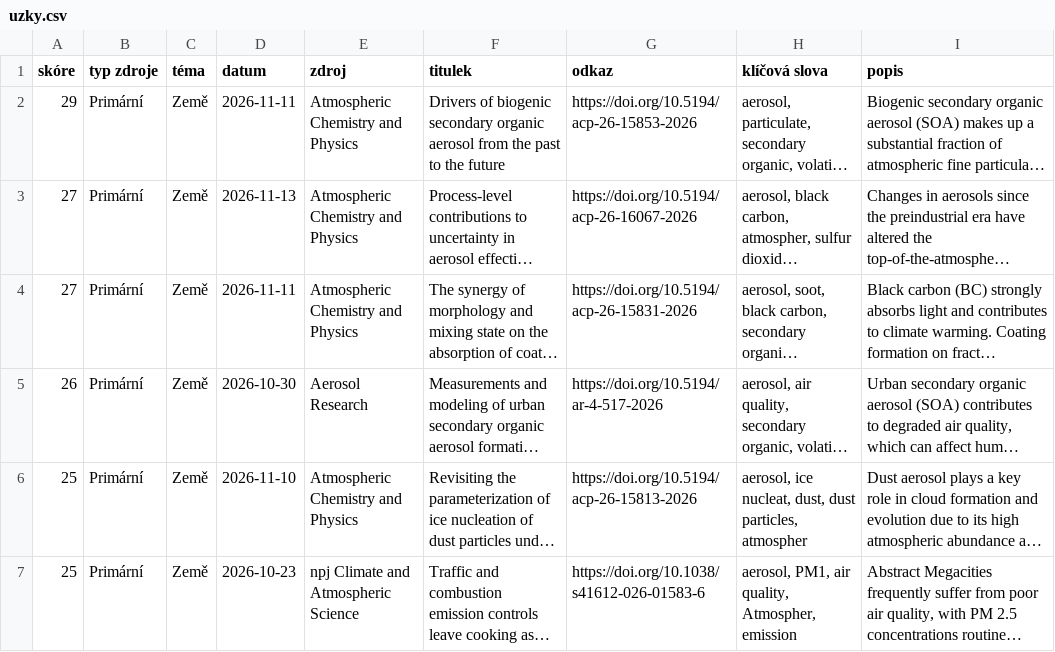
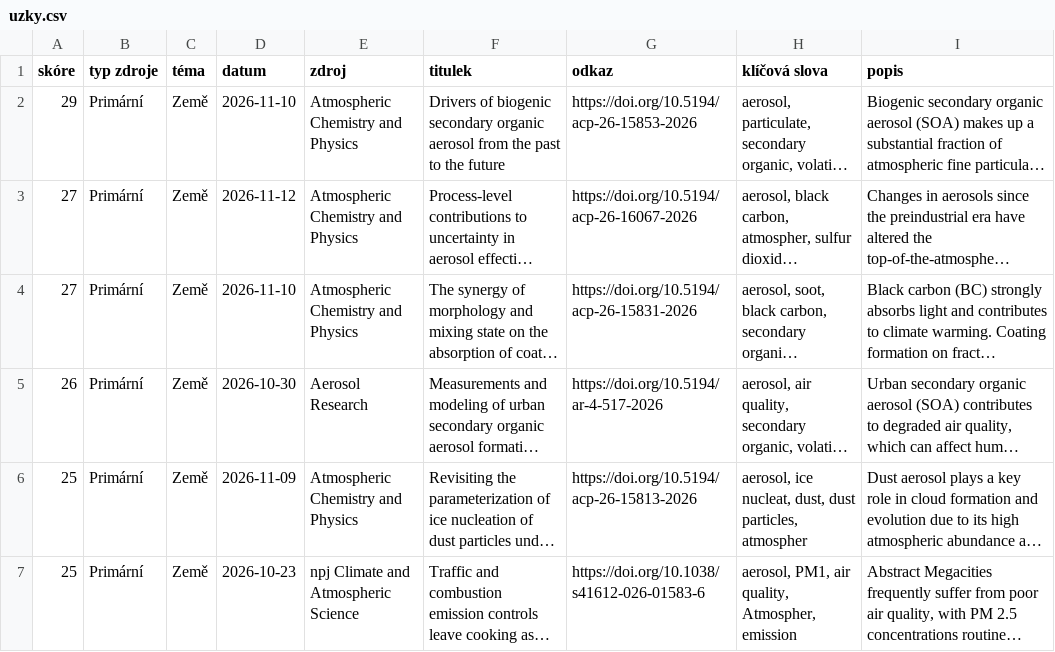
Before and after one commit to PetrVodicka/aerosolnews, a CSV file: docs/uzky.csv, drawn as a sheet; only a part is shown; long unchanged cells end in …; the diff covers the shown part only; the diff names each change by its address in the sheet, - before the commit and + after, or states it on an @@ line.

```diff
--- a/docs/uzky.csv
+++ b/docs/uzky.csv
-D2 (datum): 2026-11-11
+D2 (datum): 2026-11-10
-D3 (datum): 2026-11-13
+D3 (datum): 2026-11-12
-D4 (datum): 2026-11-11
+D4 (datum): 2026-11-10
-D6 (datum): 2026-11-10
+D6 (datum): 2026-11-09
```
Also changed, not shown: 5 added rows, 5 removed rows, 3 moved rows and 27 edited cells elsewhere in this file, 6 other files.
